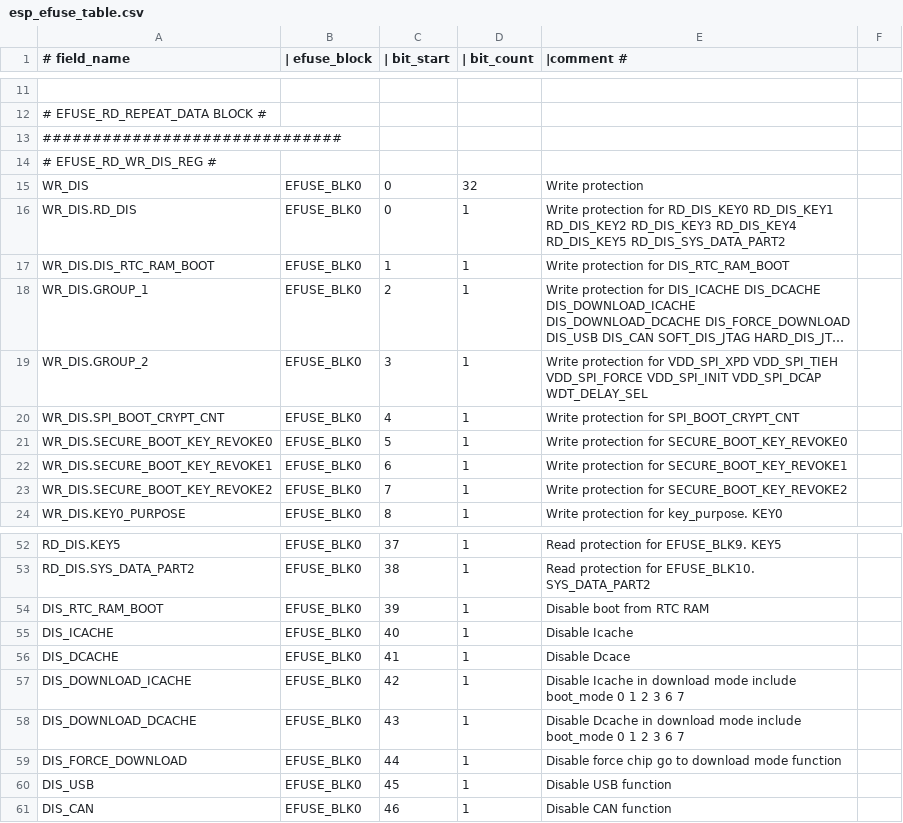
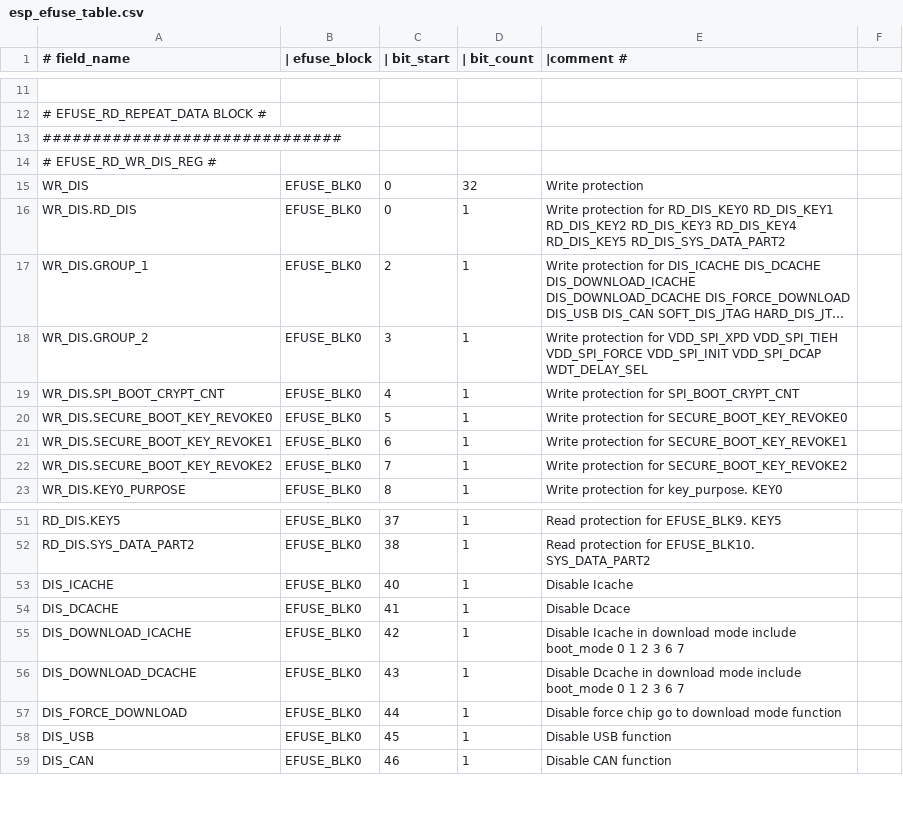
Before and after one commit to espressif/esp-hal-3rdparty, a CSV file: components/efuse/esp32s3/esp_efuse_table.csv, drawn as a sheet; only a part is shown, gaps mark what is left out; long unchanged cells end in …; the diff names each change by its address in the sheet, - before the commit and + after, or states it on an @@ line.

Commit message:
efuse: remove DIS_RTC_RAM_BOOT efuse bit

```diff
--- a/components/efuse/esp32s3/esp_efuse_table.csv
+++ b/components/efuse/esp32s3/esp_efuse_table.csv
-row 17: WR_DIS.DIS_RTC_RAM_BOOT | EFUSE_BLK0 | 1 | 1 | Write protection for DIS_RTC_RAM_BOOT
-row 54: DIS_RTC_RAM_BOOT | EFUSE_BLK0 | 39 | 1 | Disable boot from RTC RAM
```
Also changed, not shown: components/efuse/esp32c3/esp_efuse_table.csv, components/efuse/esp32h2/esp_efuse_table.csv, 12 other files.
